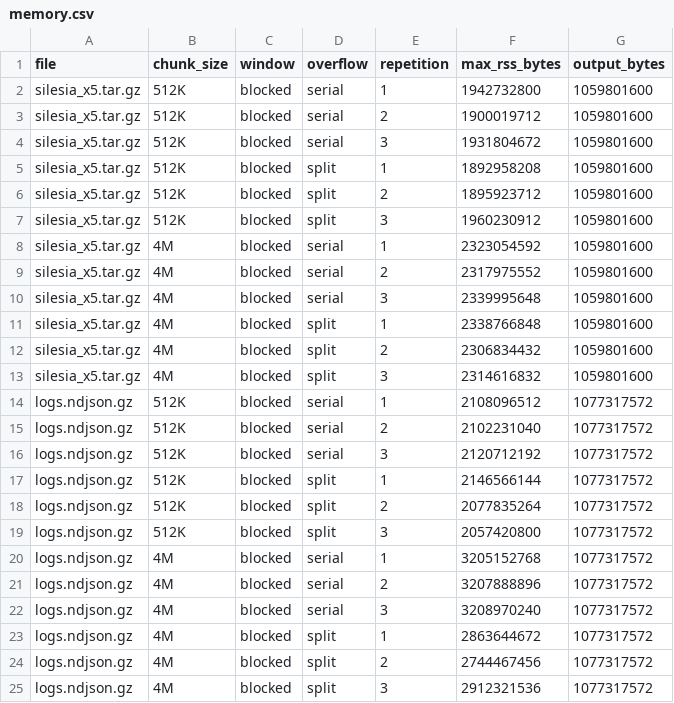
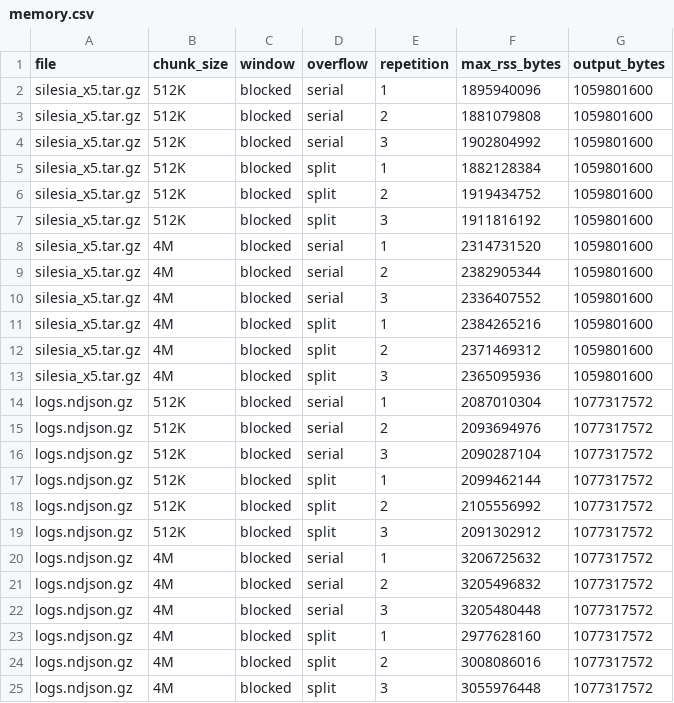
Before and after one commit to DarkDS13/riptide, a CSV file: results/memory.csv, drawn as a sheet.

```diff
--- a/results/memory.csv
+++ b/results/memory.csv
@@ -1,25 +1,25 @@
 file,chunk_size,window,overflow,repetition,max_rss_bytes,output_bytes
-silesia_x5.tar.gz,512K,blocked,serial,1,1942732800,1059801600
-silesia_x5.tar.gz,512K,blocked,serial,2,1900019712,1059801600
-silesia_x5.tar.gz,512K,blocked,serial,3,1931804672,1059801600
-silesia_x5.tar.gz,512K,blocked,split,1,1892958208,1059801600
-silesia_x5.tar.gz,512K,blocked,split,2,1895923712,1059801600
-silesia_x5.tar.gz,512K,blocked,split,3,1960230912,1059801600
-silesia_x5.tar.gz,4M,blocked,serial,1,2323054592,1059801600
-silesia_x5.tar.gz,4M,blocked,serial,2,2317975552,1059801600
-silesia_x5.tar.gz,4M,blocked,serial,3,2339995648,1059801600
-silesia_x5.tar.gz,4M,blocked,split,1,2338766848,1059801600
-silesia_x5.tar.gz,4M,blocked,split,2,2306834432,1059801600
-silesia_x5.tar.gz,4M,blocked,split,3,2314616832,1059801600
-logs.ndjson.gz,512K,blocked,serial,1,2108096512,1077317572
-logs.ndjson.gz,512K,blocked,serial,2,2102231040,1077317572
-logs.ndjson.gz,512K,blocked,serial,3,2120712192,1077317572
-logs.ndjson.gz,512K,blocked,split,1,2146566144,1077317572
-logs.ndjson.gz,512K,blocked,split,2,2077835264,1077317572
-logs.ndjson.gz,512K,blocked,split,3,2057420800,1077317572
-logs.ndjson.gz,4M,blocked,serial,1,3205152768,1077317572
-logs.ndjson.gz,4M,blocked,serial,2,3207888896,1077317572
-logs.ndjson.gz,4M,blocked,serial,3,3208970240,1077317572
-logs.ndjson.gz,4M,blocked,split,1,2863644672,1077317572
-logs.ndjson.gz,4M,blocked,split,2,2744467456,1077317572
-logs.ndjson.gz,4M,blocked,split,3,2912321536,1077317572
+silesia_x5.tar.gz,512K,blocked,serial,1,1895940096,1059801600
+silesia_x5.tar.gz,512K,blocked,serial,2,1881079808,1059801600
+silesia_x5.tar.gz,512K,blocked,serial,3,1902804992,1059801600
+silesia_x5.tar.gz,512K,blocked,split,1,1882128384,1059801600
+silesia_x5.tar.gz,512K,blocked,split,2,1919434752,1059801600
+silesia_x5.tar.gz,512K,blocked,split,3,1911816192,1059801600
+silesia_x5.tar.gz,4M,blocked,serial,1,2314731520,1059801600
+silesia_x5.tar.gz,4M,blocked,serial,2,2382905344,1059801600
+silesia_x5.tar.gz,4M,blocked,serial,3,2336407552,1059801600
+silesia_x5.tar.gz,4M,blocked,split,1,2384265216,1059801600
+silesia_x5.tar.gz,4M,blocked,split,2,2371469312,1059801600
+silesia_x5.tar.gz,4M,blocked,split,3,2365095936,1059801600
+logs.ndjson.gz,512K,blocked,serial,1,2087010304,1077317572
+logs.ndjson.gz,512K,blocked,serial,2,2093694976,1077317572
+logs.ndjson.gz,512K,blocked,serial,3,2090287104,1077317572
+logs.ndjson.gz,512K,blocked,split,1,2099462144,1077317572
+logs.ndjson.gz,512K,blocked,split,2,2105556992,1077317572
+logs.ndjson.gz,512K,blocked,split,3,2091302912,1077317572
+logs.ndjson.gz,4M,blocked,serial,1,3206725632,1077317572
+logs.ndjson.gz,4M,blocked,serial,2,3205496832,1077317572
+logs.ndjson.gz,4M,blocked,serial,3,3205480448,1077317572
+logs.ndjson.gz,4M,blocked,split,1,2977628160,1077317572
+logs.ndjson.gz,4M,blocked,split,2,3008086016,1077317572
+logs.ndjson.gz,4M,blocked,split,3,3055976448,1077317572
```
Also changed, not shown: results/m1_budget.csv, results/m1_policies.csv, 6 other files.
